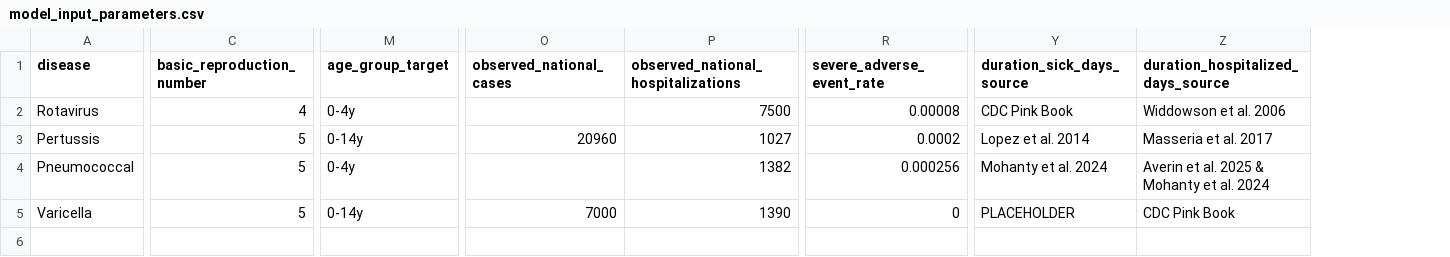
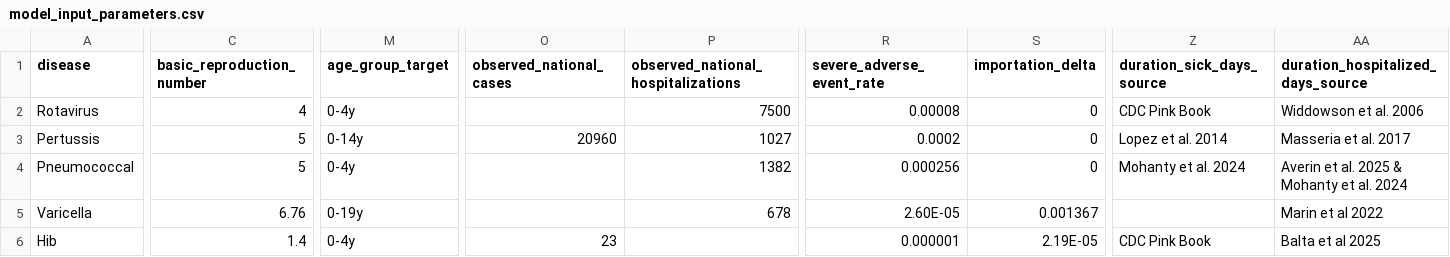
Before and after one commit to apandey101/vax-impact-map-r-nv, a CSV file: data-raw/csv/model_input_parameters.csv, drawn as a sheet; only a part is shown, gaps mark what is left out; addresses are those after the commit; rows hold the shown columns only; the diff covers the shown part only; the diff names each change by its address in the sheet, - before the commit and + after, or states it on an @@ line.

```diff
--- a/data-raw/csv/model_input_parameters.csv
+++ b/data-raw/csv/model_input_parameters.csv
+column S (importation_delta), rows 2-5: 0 | 0 | 0 | 0.001367
-C5 (basic_reproduction_number): 5
+C5 (basic_reproduction_number): 6.76
-M5 (age_group_target): 0-14y
+M5 (age_group_target): 0-19y
-O5 (observed_national_cases): 7000
+O5 (observed_national_cases): (empty)
-P5: 1390
+P5: 678
-R5 (severe_adverse_event_rate): 0
+R5 (severe_adverse_event_rate): 2.60E-05
-Z5 (duration_sick_days_source): PLACEHOLDER
+Z5 (duration_sick_days_source): (empty)
-AA5: CDC Pink Book
+AA5: Marin et al 2022
+row 6: Hib | 1.4 | 0-4y | 23 |  | 0.000001 | 2.19E-05 | CDC Pink Book | Balta et al 2025
```
Also changed, not shown: 1 edited cell elsewhere in this file, 23 other files.
